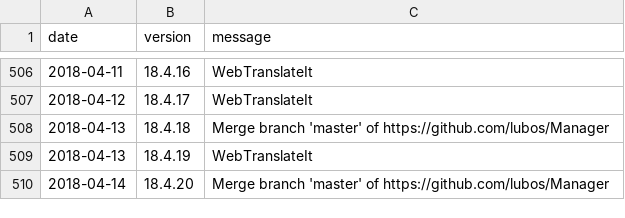
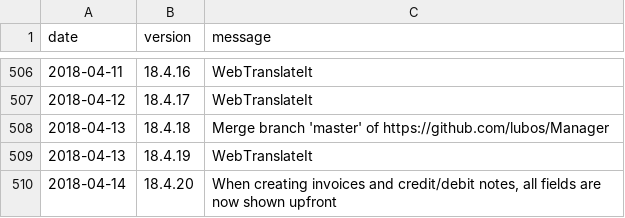
Before and after one commit to 3etechinns/www.manager.io, a CSV file: _data/releases.csv, drawn as a sheet; only a part is shown, gaps mark what is left out.

Commit message:
no message

```diff
--- a/_data/releases.csv
+++ b/_data/releases.csv
@@ -509,2 +509,2 @@ date,version,message
 2018-04-13,18.4.19,"WebTranslateIt"
-2018-04-14,18.4.20,"Merge branch 'master' of https://github.com/lubos/Manager"
+2018-04-14,18.4.20,"When creating invoices and credit/debit notes, all fields are now shown upfront"
```
